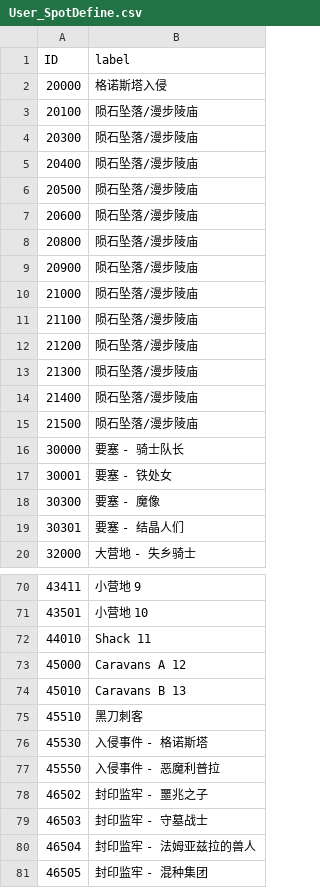
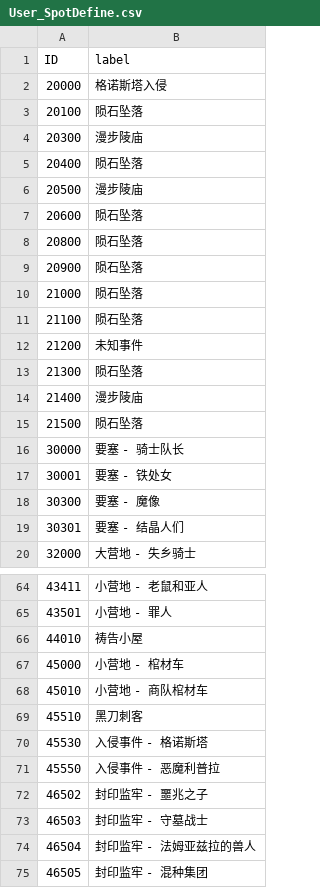
Before and after one commit to xqfinxd/NightreignApp, a CSV file: assets/datas/User_SpotDefine.csv, drawn as a sheet; only a part is shown, gaps mark what is left out; the diff covers the shown part only.

```diff
--- a/assets/datas/User_SpotDefine.csv
+++ b/assets/datas/User_SpotDefine.csv
@@ -2,15 +2,15 @@ ID,label
 20000,格诺斯塔入侵
-20100,陨石坠落/漫步陵庙
-20300,陨石坠落/漫步陵庙
-20400,陨石坠落/漫步陵庙
-20500,陨石坠落/漫步陵庙
-20600,陨石坠落/漫步陵庙
-20800,陨石坠落/漫步陵庙
-20900,陨石坠落/漫步陵庙
-21000,陨石坠落/漫步陵庙
-21100,陨石坠落/漫步陵庙
-21200,陨石坠落/漫步陵庙
-21300,陨石坠落/漫步陵庙
-21400,陨石坠落/漫步陵庙
-21500,陨石坠落/漫步陵庙
+20100,陨石坠落
+20300,漫步陵庙
+20400,陨石坠落
+20500,漫步陵庙
+20600,陨石坠落
+20800,陨石坠落
+20900,陨石坠落
+21000,陨石坠落
+21100,陨石坠落
+21200,未知事件
+21300,陨石坠落
+21400,漫步陵庙
+21500,陨石坠落
 30000,要塞 - 骑士队长
@@ -70,6 +64,6 @@ ID,label
-43411,小营地 9
-43501,小营地 10
-44010,Shack 11
-45000,Caravans A 12
-45010,Caravans B 13
+43411,小营地 - 老鼠和亚人
+43501,小营地 - 罪人
+44010,祷告小屋
+45000,小营地 - 棺材车
+45010,小营地 - 商队棺材车
 45510,黑刀刺客
```
Also changed, not shown: 6 removed rows and 35 edited cells elsewhere in this file, 3 other files.
